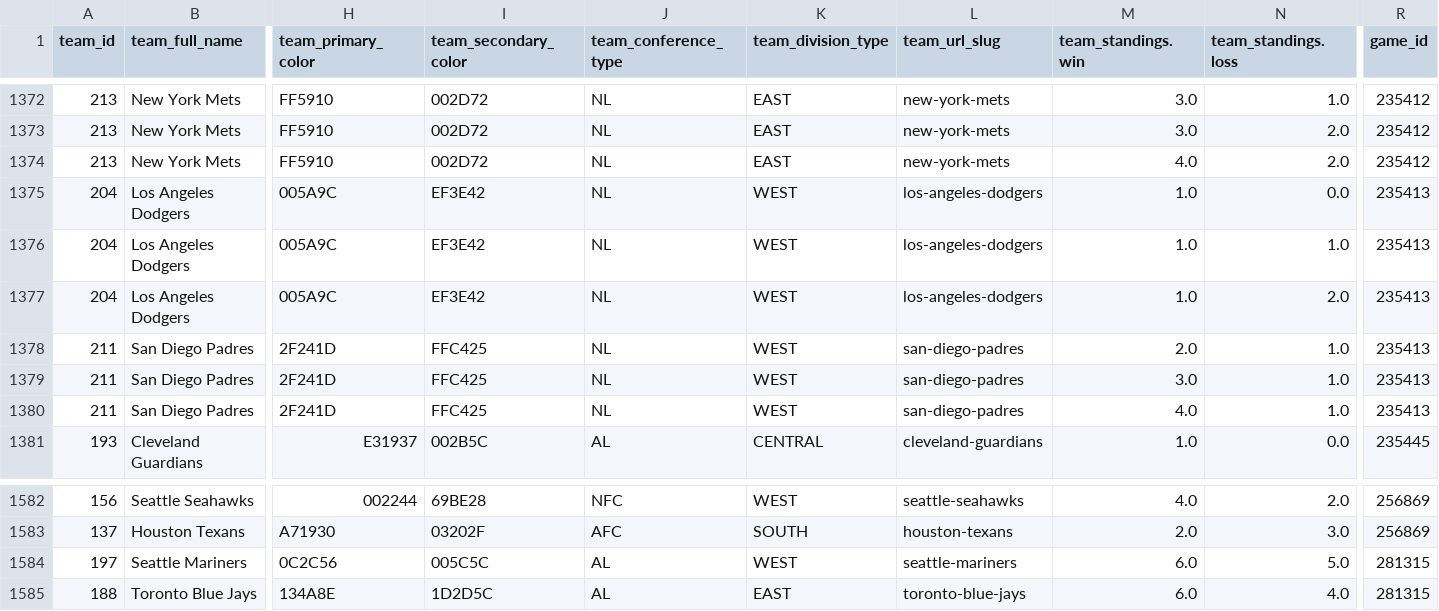
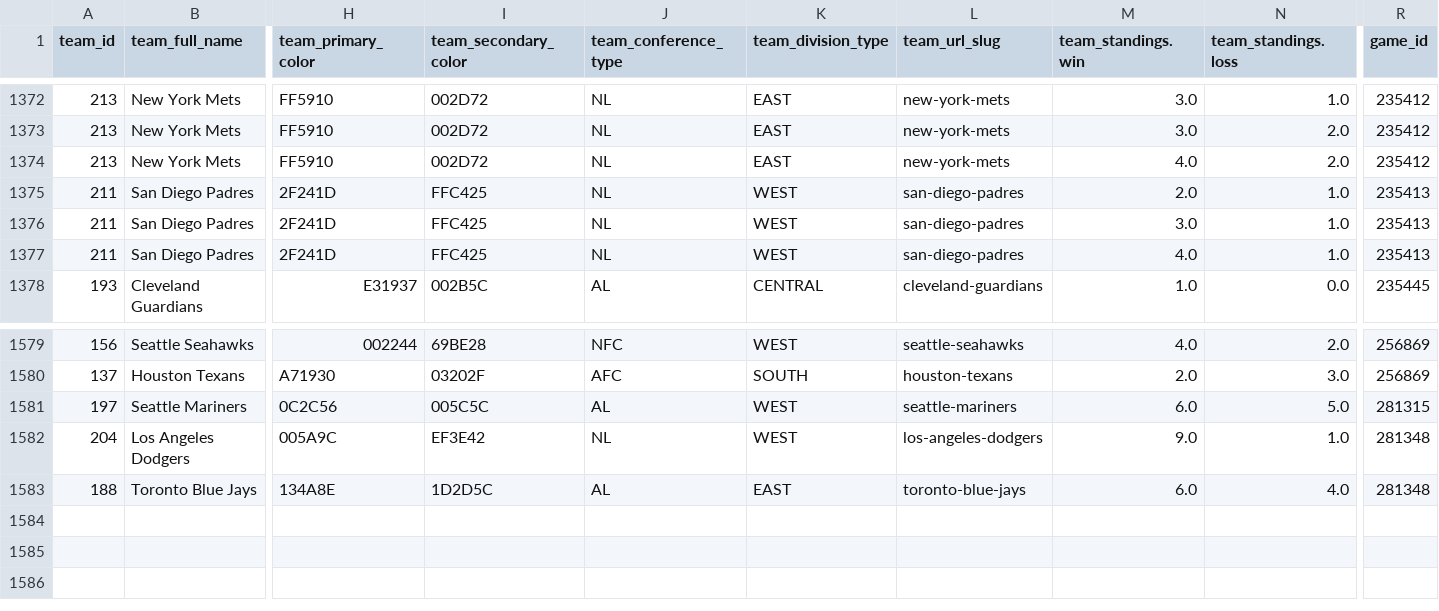
Before and after one commit to aaroncolesmith/data_action_network_clean, a CSV file: data/teams_db.csv, drawn as a sheet; only a part is shown, gaps mark what is left out; removed rows and columns are numbered as before the commit, all else as after; rows hold the shown columns only; the diff names each change by its address in the sheet, - before the commit and + after, or states it on an @@ line.

Commit message:
Update data

```diff
--- a/data/teams_db.csv
+++ b/data/teams_db.csv
-row 1375: 204 | Los Angeles Dodgers | 005A9C | EF3E42 | NL | WEST | los-angeles-dodgers | 1.0 | 0.0 | 235413
-row 1376: 204 | Los Angeles Dodgers | 005A9C | EF3E42 | NL | WEST | los-angeles-dodgers | 1.0 | 1.0 | 235413
-row 1377: 204 | Los Angeles Dodgers | 005A9C | EF3E42 | NL | WEST | los-angeles-dodgers | 1.0 | 2.0 | 235413
+row 1582: 204 | Los Angeles Dodgers | 005A9C | EF3E42 | NL | WEST | los-angeles-dodgers | 9.0 | 1.0 | 281348
-R1583 (game_id): 281315
+R1583 (game_id): 281348
```
Also changed, not shown: 5 other files.
